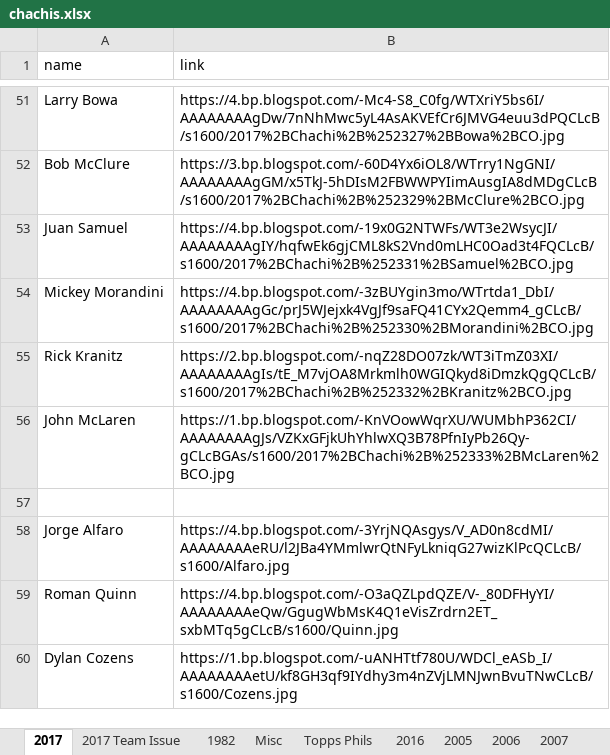
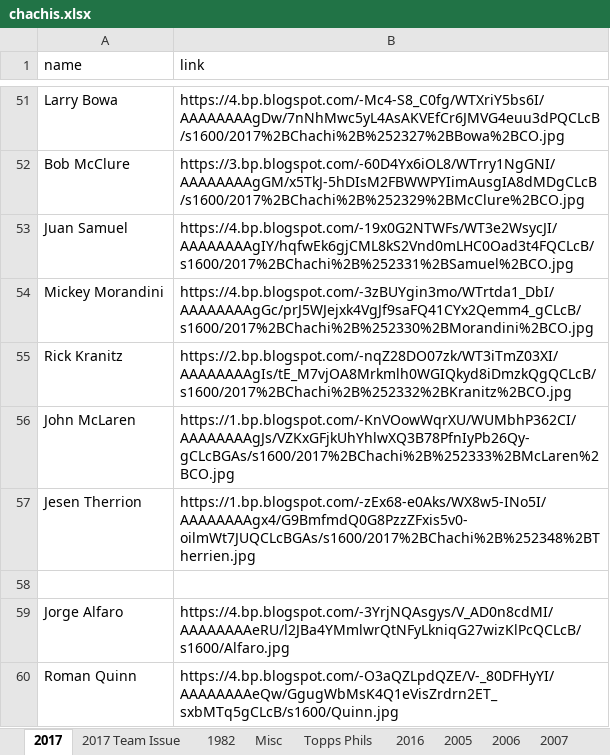
Before and after one commit to Wolfbane50/myApp, an Excel workbook: chachis.xlsx, sheet 2017, drawn as a sheet; only a part is shown, gaps mark what is left out; the shorter side is filled out with more unchanged rows; values as stored, in another font and other column widths than the file's, no borders; the diff names each change by its address in the sheet, - before the commit and + after, or states it on an @@ line.

```diff
--- a/chachis.xlsx (sheet 2017)
+++ b/chachis.xlsx (sheet 2017)
+row 57: Jesen Therrion | https://1.bp.blogspot.com/-zEx68-e0Aks/WX8w5-INo5I/AAAAAAAAgx4/G9BmfmdQ0G8PzzZFxis5v0-oilmWt7JUQCLcBGAs/s1600/2017%2BChachi%2B%252348%2BTherrien.jpg
```
Also changed, not shown: sheet 1982, sheet 2017 Team Issue, sheet Missing Links, Heroes.xlsx, 6 other files.
